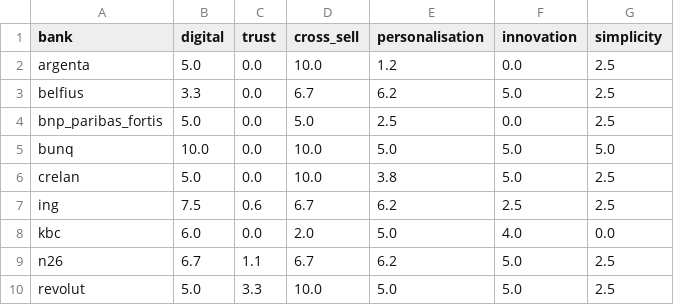
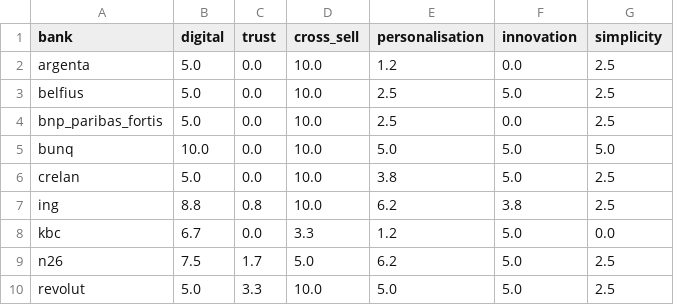
Before and after one commit to Siegried81/ing-usecase, a CSV file: outputs/ai_score.csv, drawn as a sheet.

```diff
--- a/outputs/ai_score.csv
+++ b/outputs/ai_score.csv
@@ -2,9 +2,9 @@ bank,digital,trust,cross_sell,personalisation,innovation,simplicity
 argenta,5.0,0.0,10.0,1.2,0.0,2.5
-belfius,3.3,0.0,6.7,6.2,5.0,2.5
-bnp_paribas_fortis,5.0,0.0,5.0,2.5,0.0,2.5
+belfius,5.0,0.0,10.0,2.5,5.0,2.5
+bnp_paribas_fortis,5.0,0.0,10.0,2.5,0.0,2.5
 bunq,10.0,0.0,10.0,5.0,5.0,5.0
 crelan,5.0,0.0,10.0,3.8,5.0,2.5
-ing,7.5,0.6,6.7,6.2,2.5,2.5
-kbc,6.0,0.0,2.0,5.0,4.0,0.0
-n26,6.7,1.1,6.7,6.2,5.0,2.5
+ing,8.8,0.8,10.0,6.2,3.8,2.5
+kbc,6.7,0.0,3.3,1.2,5.0,0.0
+n26,7.5,1.7,5.0,6.2,5.0,2.5
 revolut,5.0,3.3,10.0,5.0,5.0,2.5
```
Also changed, not shown: data/rubric/siegried_scores.csv, outputs/category_comparison.csv, 20 other files.
